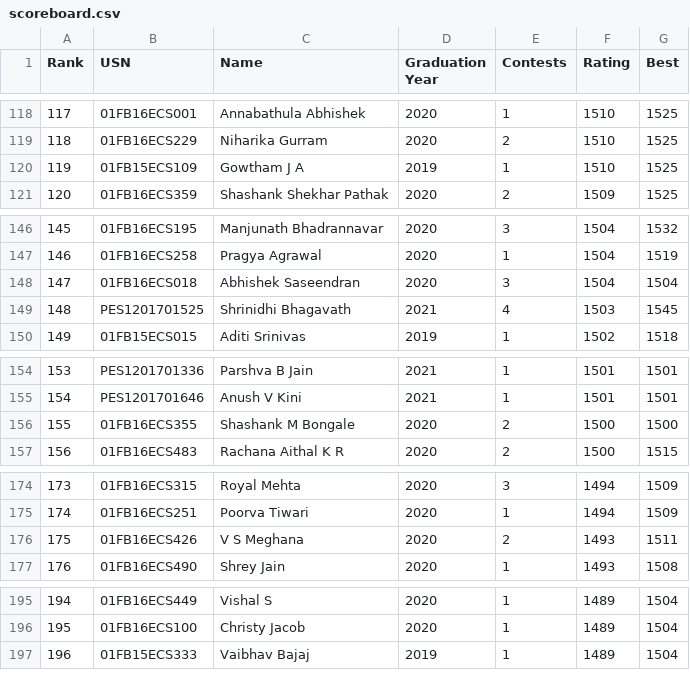
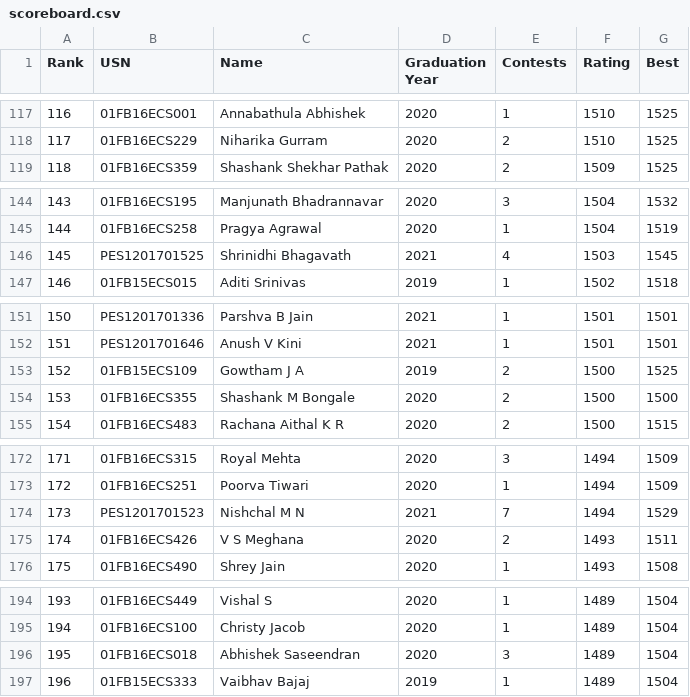
Before and after one commit to pes-alcoding-club/student-ratings, a CSV file: scoreboard.csv, drawn as a sheet; only a part is shown, gaps mark what is left out; removed rows and columns are numbered as before the commit, all else as after; the diff covers the shown part only; the diff names each change by its address in the sheet, - before the commit and + after, or states it on an @@ line.

```diff
--- a/scoreboard.csv
+++ b/scoreboard.csv
@@ column A (Rank) renumbered between rows 6 and 327 @@
-row 120: 119 | 01FB15ECS109 | Gowtham J A | 2019 | 1 | 1510 | 1525
-row 148: 147 | 01FB16ECS018 | Abhishek Saseendran | 2020 | 3 | 1504 | 1504
+row 153: 152 | 01FB15ECS109 | Gowtham J A | 2019 | 2 | 1500 | 1525
+row 174: 173 | PES1201701523 | Nishchal M N | 2021 | 7 | 1494 | 1529
+row 196: 195 | 01FB16ECS018 | Abhishek Saseendran | 2020 | 3 | 1489 | 1504
```
Also changed, not shown: 3 added rows, 4 removed rows and 1 edited cell elsewhere in this file, 7 other files.
